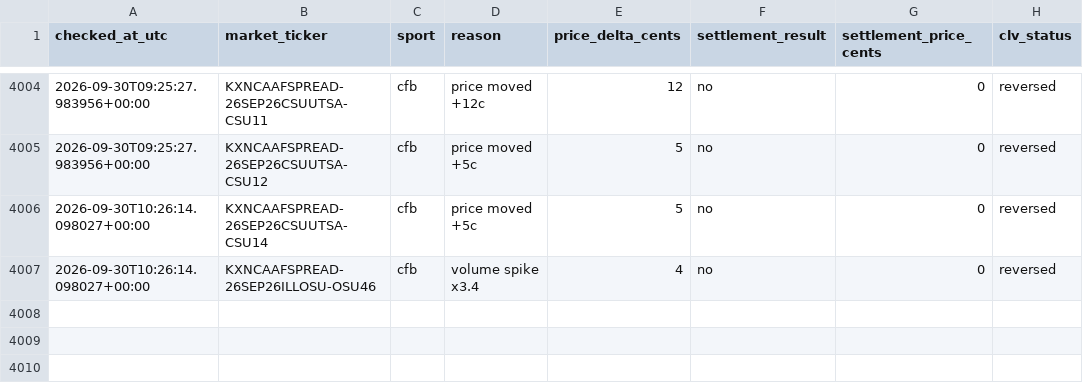
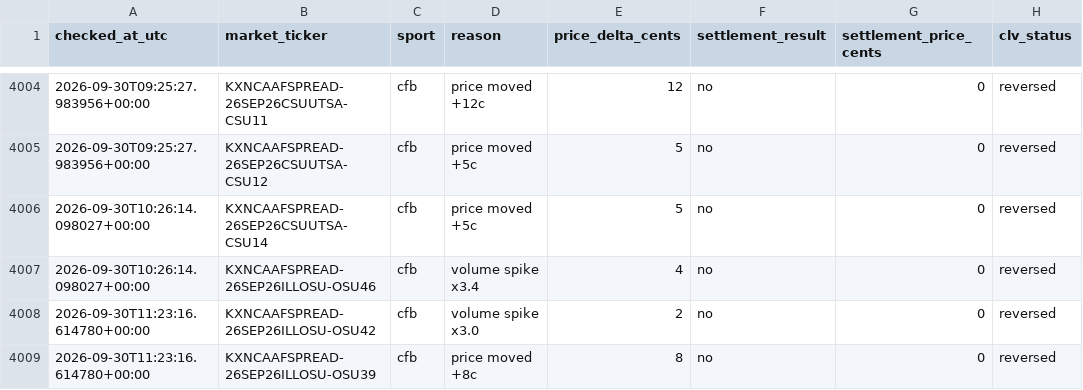
Before and after one commit to Benbostian/kalshi-tracker, a CSV file: data/clv_outcomes.csv, drawn as a sheet; only a part is shown, gaps mark what is left out.

```diff
--- a/data/clv_outcomes.csv
+++ b/data/clv_outcomes.csv
@@ -4007 +4007,3 @@ checked_at_utc,market_ticker,sport,reason,price_delta_cents,settlement_result,se
 2026-09-30T10:26:14.098027+00:00,KXNCAAFSPREAD-26SEP26ILLOSU-OSU46,cfb,volume spike x3.4,4,no,0,reversed
+2026-09-30T11:23:16.614780+00:00,KXNCAAFSPREAD-26SEP26ILLOSU-OSU42,cfb,volume spike x3.0,2,no,0,reversed
+2026-09-30T11:23:16.614780+00:00,KXNCAAFSPREAD-26SEP26ILLOSU-OSU39,cfb,price moved +8c,8,no,0,reversed
```
Also changed, not shown: 2 other files.
